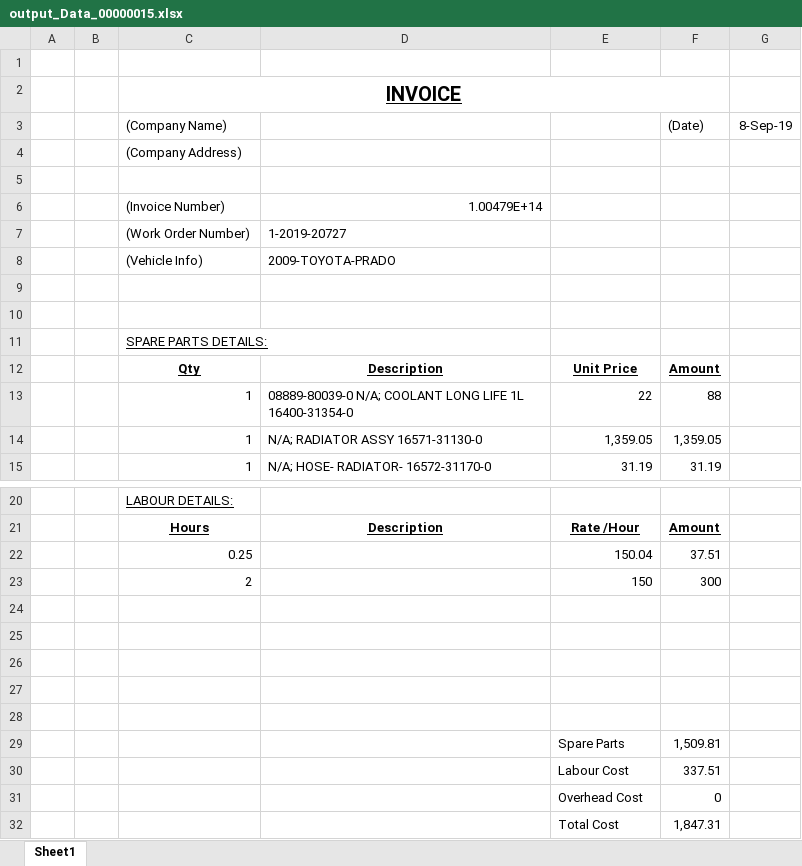
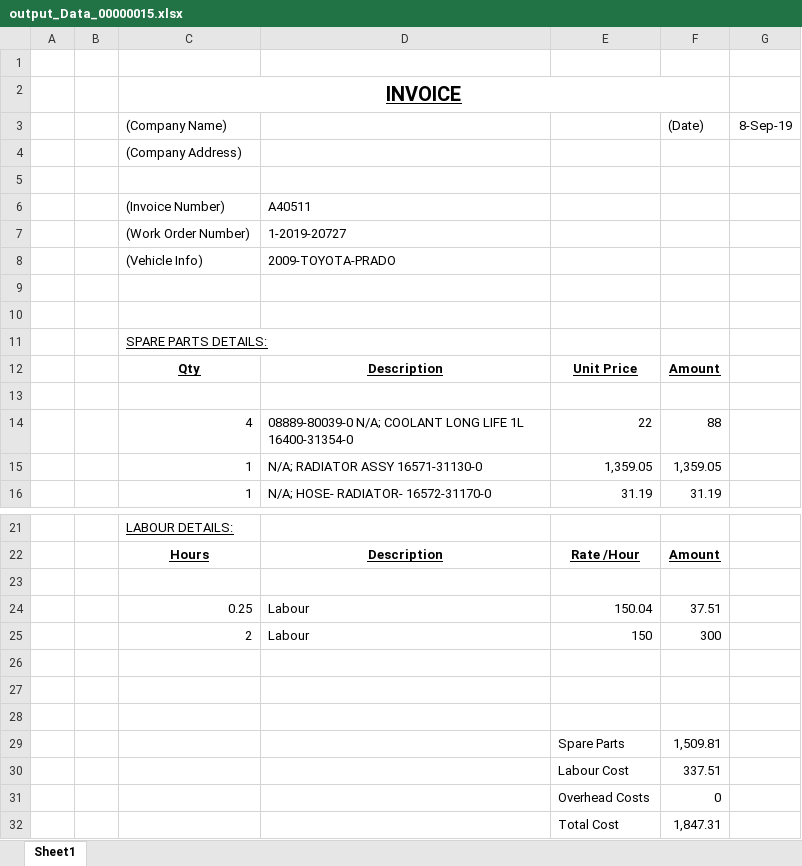
Before and after one commit to Adithya19/Task, an Excel workbook: Output_Data/output_Data_00000015.xlsx, sheet Sheet1, drawn as a sheet; only a part is shown, gaps mark what is left out; values as stored, in another font and other column widths than the file's, no borders; removed rows and columns are numbered as before the commit, all else as after; the diff names each change by its address in the sheet, - before the commit and + after, or states it on an @@ line.

```diff
--- a/Output_Data/output_Data_00000015.xlsx (sheet Sheet1)
+++ b/Output_Data/output_Data_00000015.xlsx (sheet Sheet1)
-D6: 1.00479E+14
+D6: A40511
+row 13: (empty)
-C14 ((Company Name)): 1
+C14 ((Company Name)): 4
-row 22:  |  | 0.25 |  | 150.04 | 37.51
-row 23:  |  | 2 |  | 150 | 300
-row 24: (empty)
+row 24:  |  | 0.25 | Labour | 150.04 | 37.51
+row 25:  |  | 2 | Labour | 150 | 300
-E31: Overhead Cost
+E31: Overhead Costs
```
Also changed, not shown: Template.xlsx, 29 other files.
